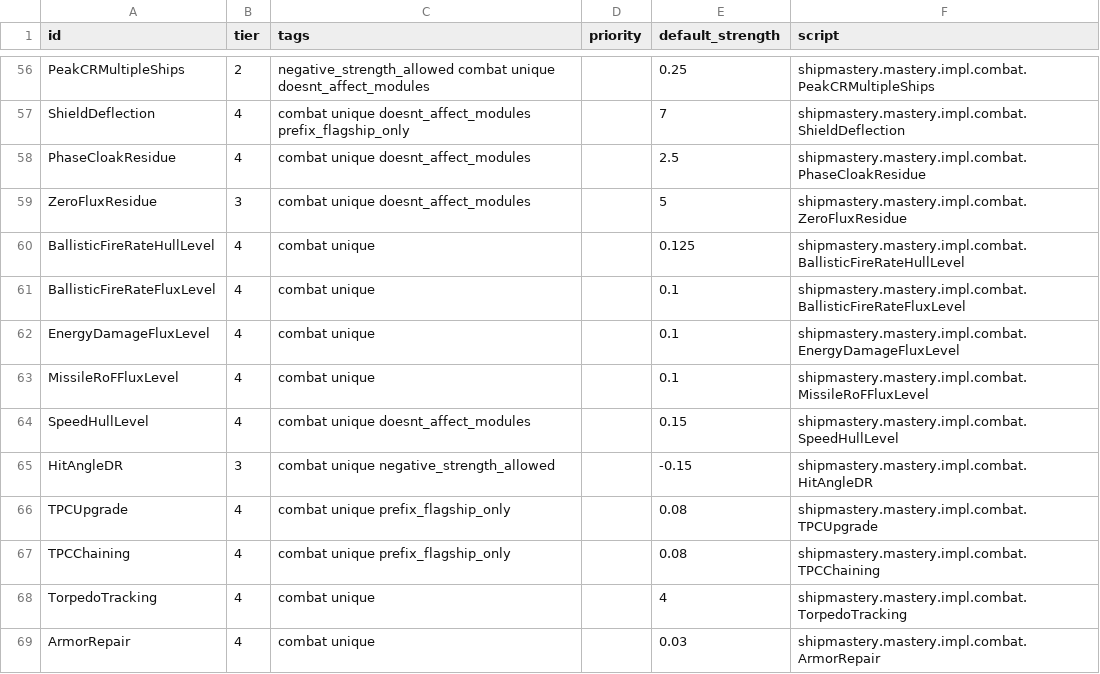
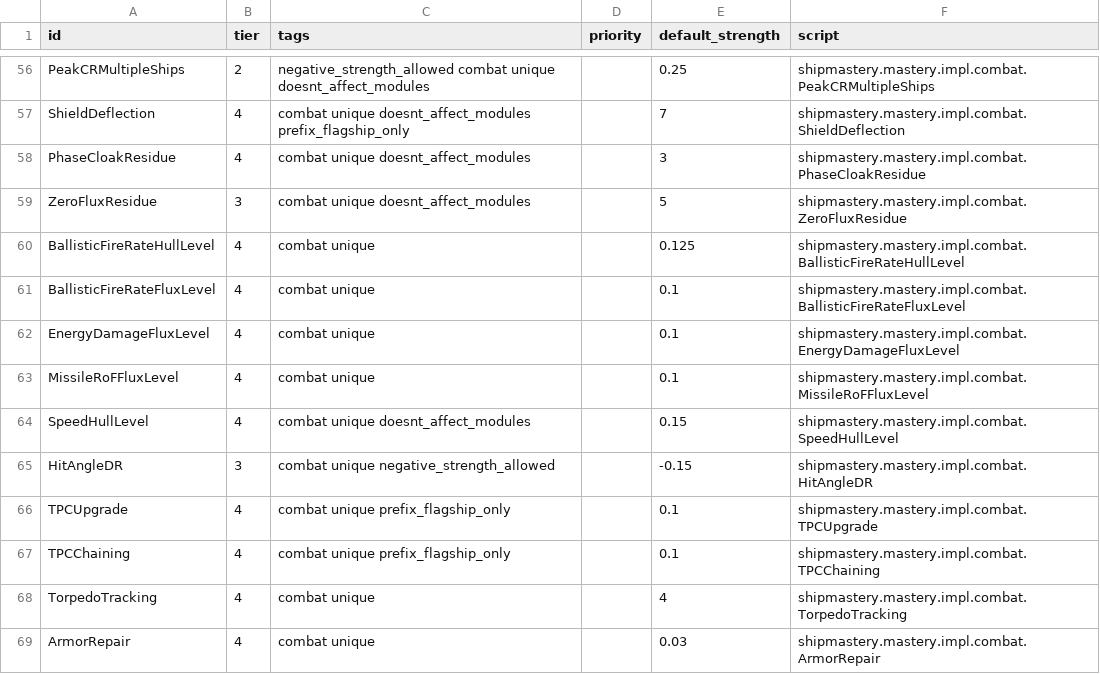
Before and after one commit to qcwxezda/Starsector-Ship-Mastery-System, a CSV file: data/shipmastery/mastery_list.csv, drawn as a sheet; only a part is shown, gaps mark what is left out.

```diff
--- a/data/shipmastery/mastery_list.csv
+++ b/data/shipmastery/mastery_list.csv
@@ -57,3 +57,3 @@ PeakCRMultipleShips,2,negative_strength_allowed combat unique doesnt_affect_modu
 ShieldDeflection,4,combat unique doesnt_affect_modules prefix_flagship_only,,7,shipmastery.mastery.impl.combat.ShieldDeflection
-PhaseCloakResidue,4,combat unique doesnt_affect_modules,,2.5,shipmastery.mastery.impl.combat.PhaseCloakResidue
+PhaseCloakResidue,4,combat unique doesnt_affect_modules,,3,shipmastery.mastery.impl.combat.PhaseCloakResidue
 ZeroFluxResidue,3,combat unique doesnt_affect_modules,,5,shipmastery.mastery.impl.combat.ZeroFluxResidue
@@ -65,4 +65,4 @@ SpeedHullLevel,4,combat unique doesnt_affect_modules,,0.15,shipmastery.mastery.i
 HitAngleDR,3,combat unique negative_strength_allowed,,-0.15,shipmastery.mastery.impl.combat.HitAngleDR
-TPCUpgrade,4,combat unique prefix_flagship_only,,0.08,shipmastery.mastery.impl.combat.TPCUpgrade
-TPCChaining,4,combat unique prefix_flagship_only,,0.08,shipmastery.mastery.impl.combat.TPCChaining
+TPCUpgrade,4,combat unique prefix_flagship_only,,0.1,shipmastery.mastery.impl.combat.TPCUpgrade
+TPCChaining,4,combat unique prefix_flagship_only,,0.1,shipmastery.mastery.impl.combat.TPCChaining
 TorpedoTracking,4,combat unique,,4,shipmastery.mastery.impl.combat.TorpedoTracking
```
Also changed, not shown: data/shipmastery/stats_list.csv, 43 other files.
